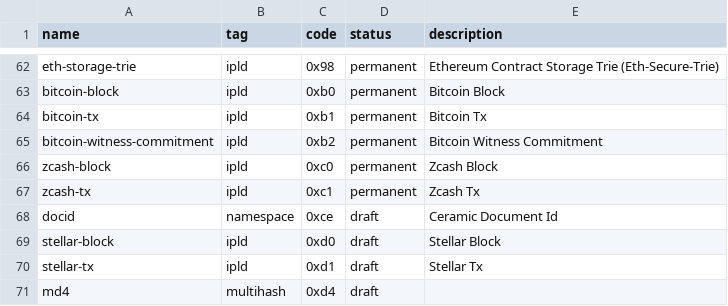
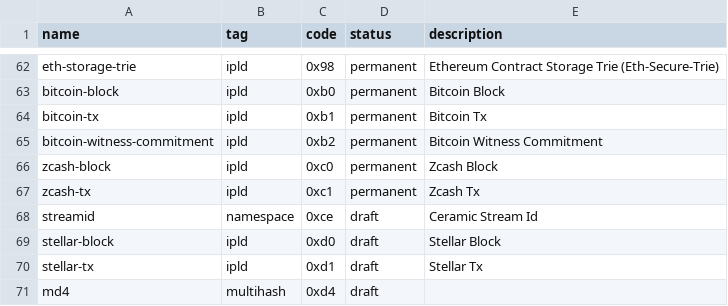
Before and after one commit to multiformats/multicodec, a CSV file: table.csv, drawn as a sheet; only a part is shown, gaps mark what is left out.

Commit message:
Rename Ceramic docid to streamid

```diff
--- a/table.csv
+++ b/table.csv
@@ -67,3 +67,3 @@ zcash-block,                    ipld,           0xc0,           permanent, Zcash
 zcash-tx,                       ipld,           0xc1,           permanent, Zcash Tx
-docid,                          namespace,      0xce,           draft,     Ceramic Document Id
+streamid,                       namespace,      0xce,           draft,     Ceramic Stream Id
 stellar-block,                  ipld,           0xd0,           draft,     Stellar Block
```
